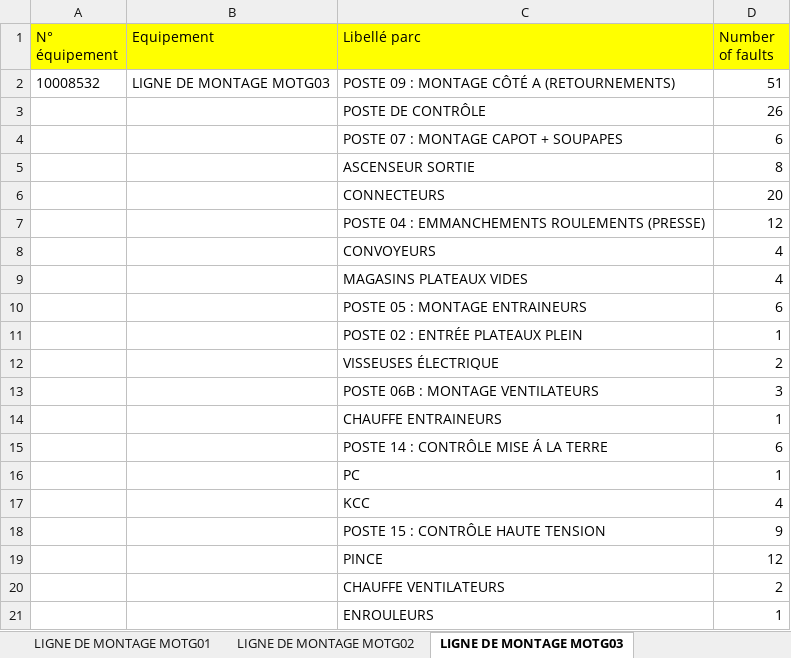
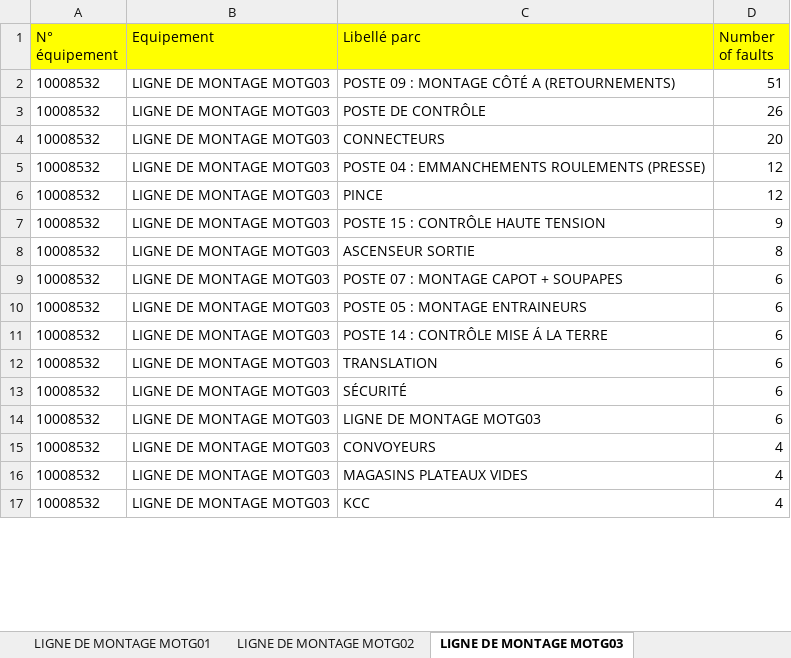
Before and after one commit to truongle1110/SEW-data-analysis, an Excel workbook: new_data/Analysis.xlsx, sheet LIGNE DE MONTAGE MOTG03, drawn as a sheet; only a part is shown; values as stored, in another font and other column widths than the file's, no borders; removed rows and columns are numbered as before the commit, all else as after; the diff covers the shown part only; the diff names each change by its address in the sheet, - before the commit and + after, or states it on an @@ line.

```diff
--- a/new_data/Analysis.xlsx (sheet LIGNE DE MONTAGE MOTG03)
+++ b/new_data/Analysis.xlsx (sheet LIGNE DE MONTAGE MOTG03)
-A3 (N° équipement): (empty)
+A3 (N° équipement): 10008532
-B3 (Equipement): (empty)
+B3 (Equipement): LIGNE DE MONTAGE MOTG03
-row 4:  |  | POSTE 07 : MONTAGE CAPOT + SOUPAPES | 6
-row 5:  |  | ASCENSEUR SORTIE | 8
-A4:A5 (N° équipement): (empty)
+A4:A5 (N° équipement): 10008532
-B4:B5 (Equipement): (empty)
+B4:B5 (Equipement): LIGNE DE MONTAGE MOTG03
-row 8:  |  | CONVOYEURS | 4
-row 9:  |  | MAGASINS PLATEAUX VIDES | 4
+row 6: 10008532 | LIGNE DE MONTAGE MOTG03 | PINCE | 12
+row 7: 10008532 | LIGNE DE MONTAGE MOTG03 | POSTE 15 : CONTRÔLE HAUTE TENSION | 9
+row 8: 10008532 | LIGNE DE MONTAGE MOTG03 | ASCENSEUR SORTIE | 8
+row 9: 10008532 | LIGNE DE MONTAGE MOTG03 | POSTE 07 : MONTAGE CAPOT + SOUPAPES | 6
-A10 (N° équipement): (empty)
+A10 (N° équipement): 10008532
-B10 (Equipement): (empty)
+B10 (Equipement): LIGNE DE MONTAGE MOTG03
-row 11:  |  | POSTE 02 : ENTRÉE PLATEAUX PLEIN | 1
-row 12:  |  | VISSEUSES ÉLECTRIQUE | 2
-row 13:  |  | POSTE 06B : MONTAGE VENTILATEURS | 3
-row 14:  |  | CHAUFFE ENTRAINEURS | 1
-A11 (N° équipement): (empty)
+A11 (N° équipement): 10008532
-B11 (Equipement): (empty)
+B11 (Equipement): LIGNE DE MONTAGE MOTG03
-row 16:  |  | PC | 1
+row 12: 10008532 | LIGNE DE MONTAGE MOTG03 | TRANSLATION | 6
+row 13: 10008532 | LIGNE DE MONTAGE MOTG03 | SÉCURITÉ | 6
+row 14: 10008532 | LIGNE DE MONTAGE MOTG03 | LIGNE DE MONTAGE MOTG03 | 6
+row 15: 10008532 | LIGNE DE MONTAGE MOTG03 | CONVOYEURS | 4
+row 16: 10008532 | LIGNE DE MONTAGE MOTG03 | MAGASINS PLATEAUX VIDES | 4
-A17 (N° équipement): (empty)
+A17 (N° équipement): 10008532
-B17 (Equipement): (empty)
+B17 (Equipement): LIGNE DE MONTAGE MOTG03
-row 18:  |  | POSTE 15 : CONTRÔLE HAUTE TENSION | 9
-row 19:  |  | PINCE | 12
-row 20:  |  | CHAUFFE VENTILATEURS | 2
-row 21:  |  | ENROULEURS | 1
```
Also changed, not shown: 16 added rows, 12 removed rows and 46 edited cells elsewhere in this sheet, sheet LIGNE DE MONTAGE MOTG04, sheet LIGNE DE MONTAGE MOTG02, sheet LIGNE DE MONTAGE MOTP03, sheet LIGNE DE MONTAGE MOTG01, sheet LIGNE DE MONTAGE MOTP02, sheet LIGNE DE MONTAGE MOTP01, 6 more sheets.
